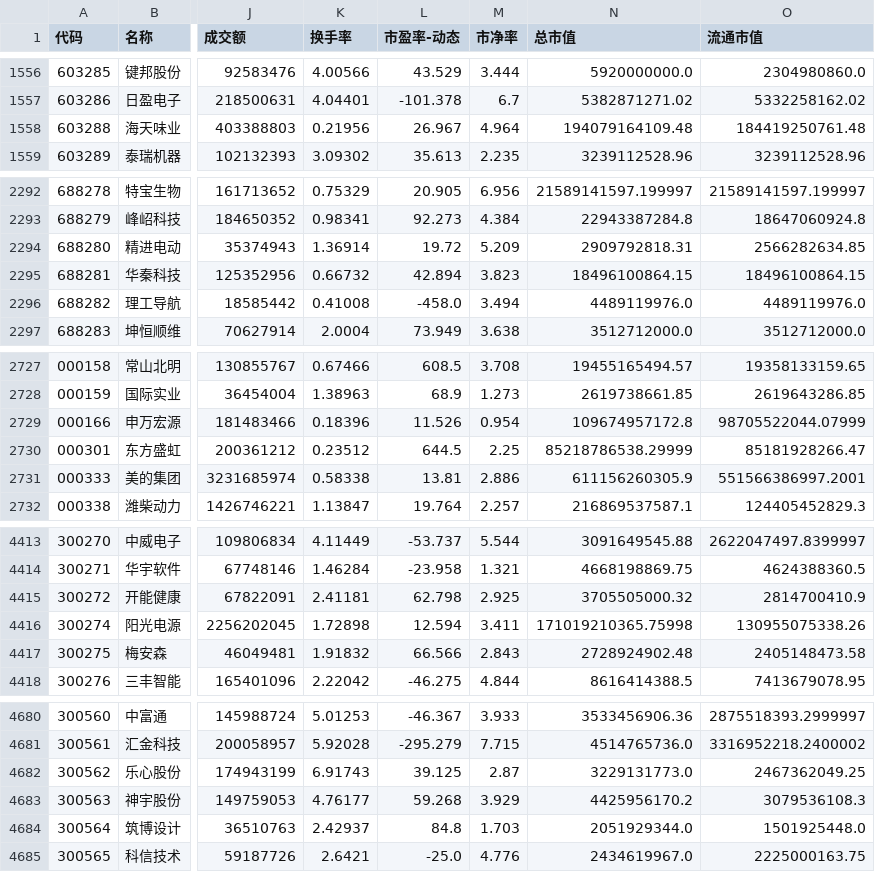
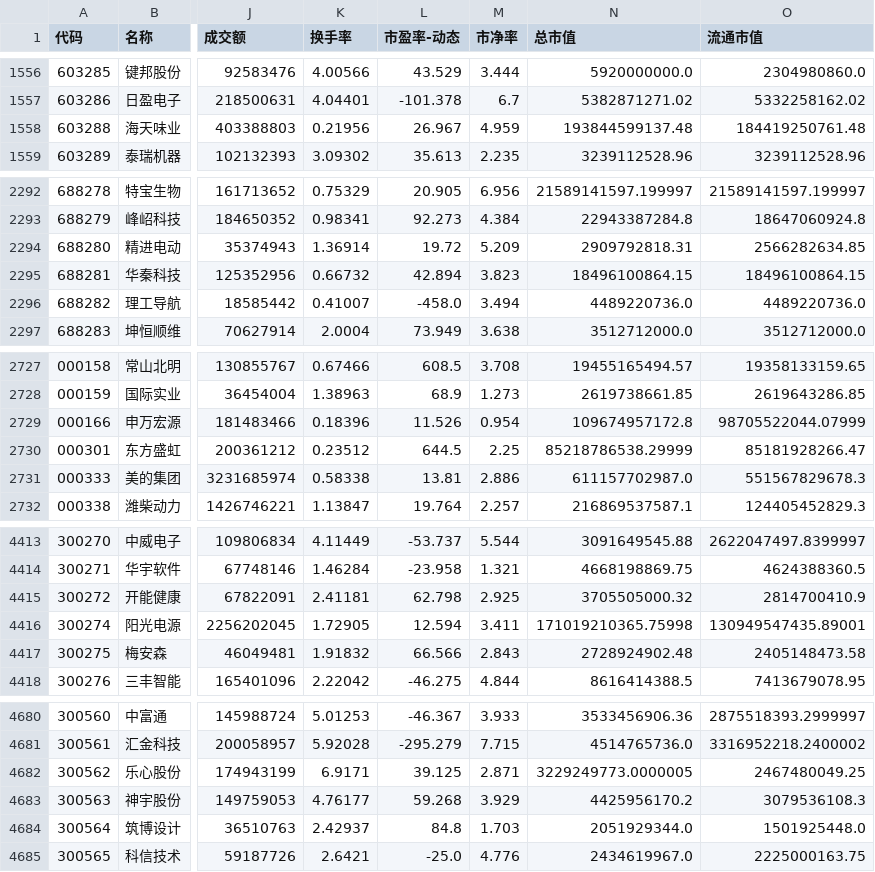
Before and after one commit to yiongq/astock-radar, a CSV file: data/latest/spot.csv, drawn as a sheet; only a part is shown, gaps mark what is left out; the diff covers the shown part only; the diff names each change by its address in the sheet, - before the commit and + after, or states it on an @@ line.

```diff
--- a/data/latest/spot.csv
+++ b/data/latest/spot.csv
-M1558 (市净率): 4.964
+M1558 (市净率): 4.959
-N1558 (总市值): 194079164109.48
+N1558 (总市值): 193844599137.48
-K2296 (换手率): 0.41008
+K2296 (换手率): 0.41007
-N2296 (总市值): 4489119976.0
+N2296 (总市值): 4489220736.0
-O2296 (流通市值): 4489119976.0
+O2296 (流通市值): 4489220736.0
-N2731 (总市值): 611156260305.9
+N2731 (总市值): 611157702987.0
-O2731 (流通市值): 551566386997.2001
+O2731 (流通市值): 551567829678.3
-K4416 (换手率): 1.72898
+K4416 (换手率): 1.72905
-O4416 (流通市值): 130955075338.26
+O4416 (流通市值): 130949547435.89001
-K4682 (换手率): 6.91743
+K4682 (换手率): 6.9171
-M4682 (市净率): 2.87
+M4682 (市净率): 2.871
-N4682 (总市值): 3229131773.0
+N4682 (总市值): 3229249773.0000005
-O4682 (流通市值): 2467362049.25
+O4682 (流通市值): 2467480049.25
```
Also changed, not shown: 3 edited cells elsewhere in this file, data/latest/indices.csv, data/track/records.csv, 8 other files.
